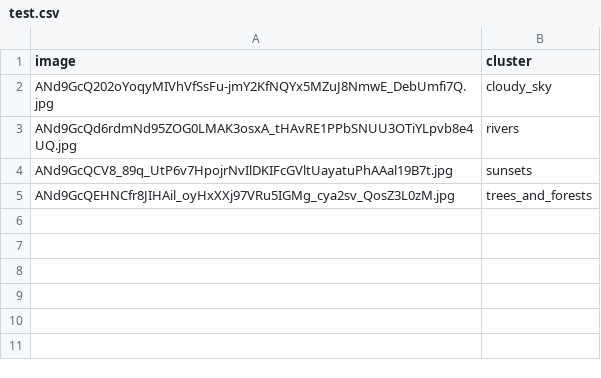
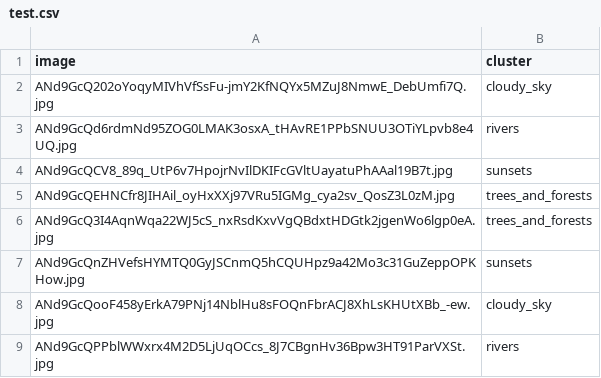
Before and after one commit to cod3rs-ns/4-ml-siit-2017, a CSV file: ex-05-em-clustering/data/test.csv, drawn as a sheet.

```diff
--- a/ex-05-em-clustering/data/test.csv
+++ b/ex-05-em-clustering/data/test.csv
@@ -5 +5,5 @@ ANd9GcQCV8_89q_UtP6v7HpojrNvIlDKIFcGVltUayatuPhAAal19B7t.jpg,sunsets
 ANd9GcQEHNCfr8JIHAil_oyHxXXj97VRu5IGMg_cya2sv_QosZ3L0zM.jpg,trees_and_forests
+ANd9GcQ3I4AqnWqa22WJ5cS_nxRsdKxvVgQBdxtHDGtk2jgenWo6lgp0eA.jpg,trees_and_forests
+ANd9GcQnZHVefsHYMTQ0GyJSCnmQ5hCQUHpz9a42Mo3c31GuZeppOPKHow.jpg,sunsets
+ANd9GcQooF458yErkA79PNj14NblHu8sFOQnFbrACJ8XhLsKHUtXBb_-ew.jpg,cloudy_sky
+ANd9GcQPPblWWxrx4M2D5LjUqOCcs_8J7CBgnHv36Bpw3HT91ParVXSt.jpg,rivers
```
Also changed, not shown: 4 other files.
